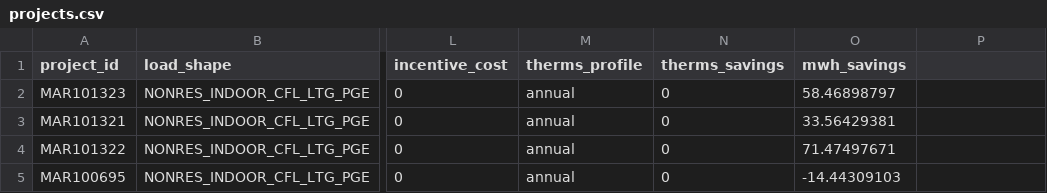
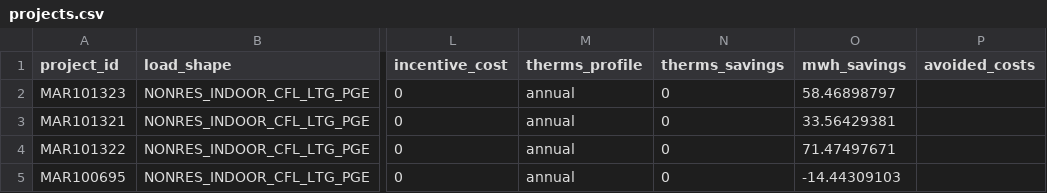
Before and after one commit to openbca/openbca, a CSV file: input/projects.csv, drawn as a sheet; only a part is shown, gaps mark what is left out; the diff names each change by its address in the sheet, - before the commit and + after, or states it on an @@ line.

Commit message:
avoided costs as input

```diff
--- a/input/projects.csv
+++ b/input/projects.csv
-P1: (empty)
+P1: avoided_costs
```
Also changed, not shown: 4 other files.
